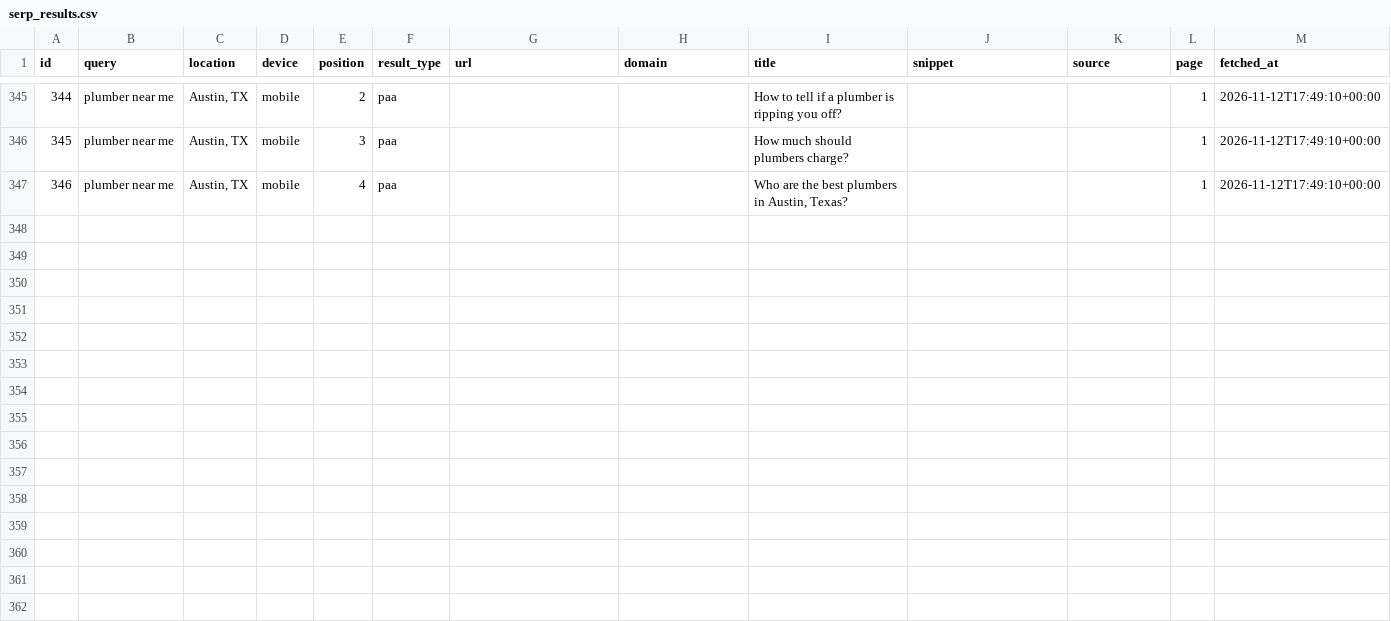
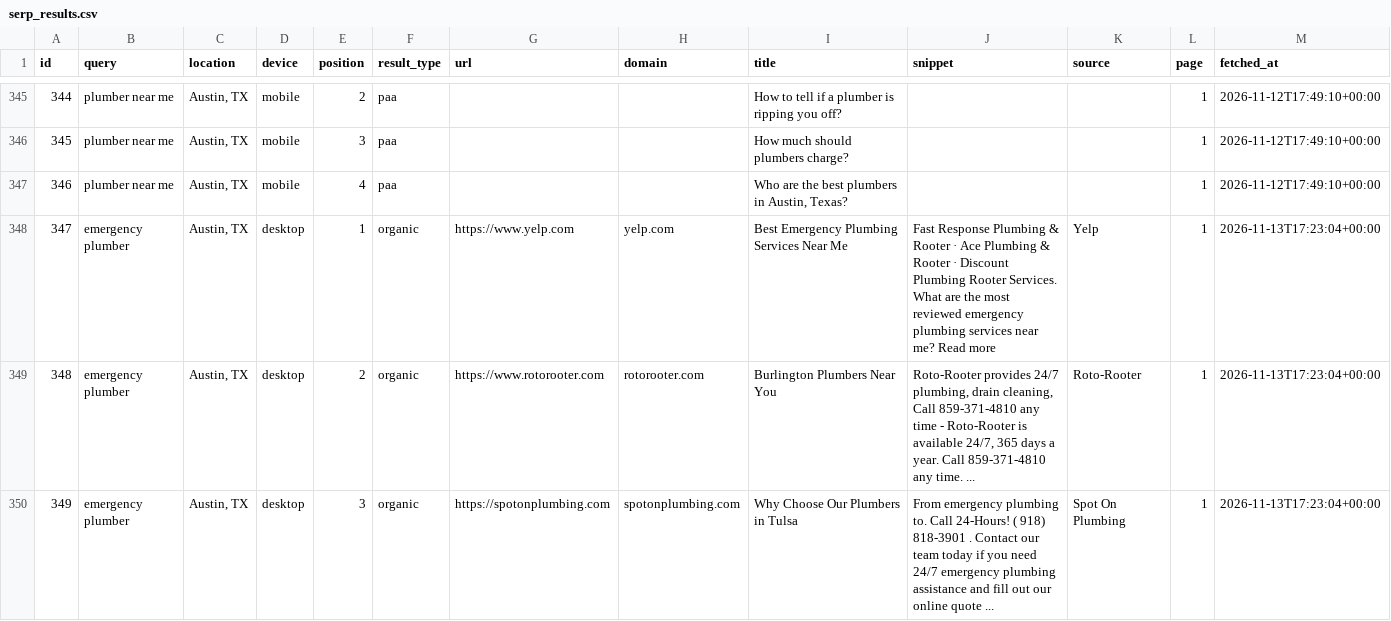
Before and after one commit to Y0UW1SH/undetected-testing, a CSV file: data/serp_results.csv, drawn as a sheet; only a part is shown, gaps mark what is left out; the diff covers the shown part only; the diff names each change by its address in the sheet, - before the commit and + after, or states it on an @@ line.

```diff
--- a/data/serp_results.csv
+++ b/data/serp_results.csv
+row 348: 347 | emergency plumber | Austin, TX | desktop | 1 | organic | https://www.yelp.com | yelp.com | Best Emergency Plumbing Services Near Me | Fast Response Plumbing & Rooter · Ace Plumbing & Rooter · Discount Plumbing Rooter Services. What are the most reviewed emergency plumbing services near me? Read more | Yelp | 1 | 2026-11-13T17:23:04+00:00
+row 349: 348 | emergency plumber | Austin, TX | desktop | 2 | organic | https://www.rotorooter.com | rotorooter.com | Burlington Plumbers Near You | Roto-Rooter provides 24/7 plumbing, drain cleaning, Call 859-371-4810 any time - Roto-Rooter is available 24/7, 365 days a year. Call 859-371-4810 any time. ... | Roto-Rooter | 1 | 2026-11-13T17:23:04+00:00
+row 350: 349 | emergency plumber | Austin, TX | desktop | 3 | organic | https://spotonplumbing.com | spotonplumbing.com | Why Choose Our Plumbers in Tulsa | From emergency plumbing to. Call 24-Hours! ( 918) 818-3901 . Contact our team today if you need 24/7 emergency plumbing assistance and fill out our online quote ... | Spot On Plumbing | 1 | 2026-11-13T17:23:04+00:00
```
Also changed, not shown: 8 added rows elsewhere in this file, data/canary_runs.csv, data/local_pack.csv, 2 other files.
